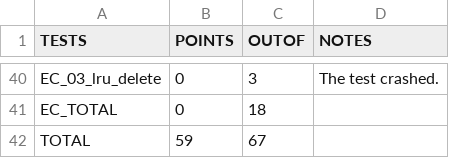
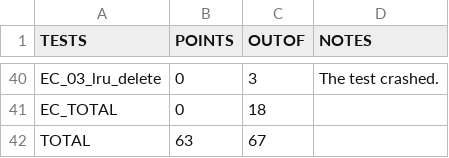
Before and after one commit to wu-yuhui/Linux-System-Project, a CSV file: hw5/yuhwu.csv, drawn as a sheet; only a part is shown, gaps mark what is left out; the diff covers the shown part only.

Commit message:
hw5 gradesheet update

```diff
--- a/hw5/yuhwu.csv
+++ b/hw5/yuhwu.csv
@@ -41,2 +41,2 @@ EC_03_lru_delete,0,3,The test crashed.
 EC_TOTAL,0,18,
-TOTAL,59,67,
+TOTAL,63,67,
```
Also changed, not shown: 1 added row, 1 removed row, 26 moved rows and 2 edited cells elsewhere in this file.
